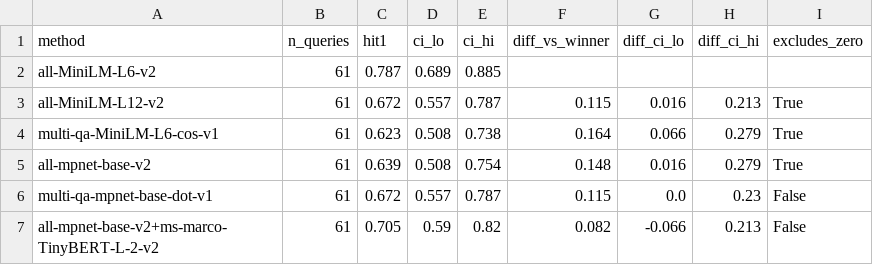
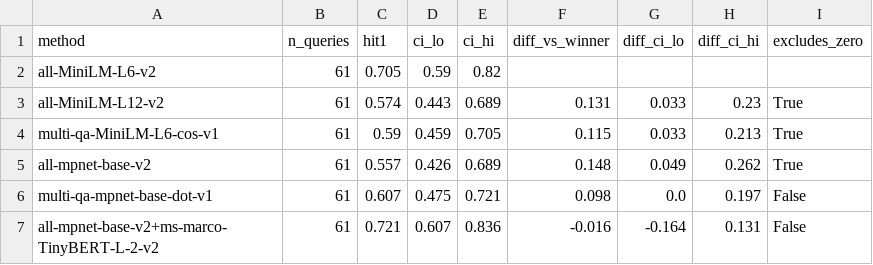
Before and after one commit to ashfaq92/nl-wot-discovery, a CSV file: results_bootstrap_ci.csv, drawn as a sheet; only a part is shown; the diff covers the shown part only.

```diff
--- a/results_bootstrap_ci.csv
+++ b/results_bootstrap_ci.csv
@@ -1,7 +1,7 @@
 method,n_queries,hit1,ci_lo,ci_hi,diff_vs_winner,diff_ci_lo,diff_ci_hi,excludes_zero
-all-MiniLM-L6-v2,61,0.787,0.689,0.885,,,,
-all-MiniLM-L12-v2,61,0.672,0.557,0.787,0.115,0.016,0.213,True
-multi-qa-MiniLM-L6-cos-v1,61,0.623,0.508,0.738,0.164,0.066,0.279,True
-all-mpnet-base-v2,61,0.639,0.508,0.754,0.148,0.016,0.279,True
-multi-qa-mpnet-base-dot-v1,61,0.672,0.557,0.787,0.115,0.0,0.23,False
-all-mpnet-base-v2+ms-marco-TinyBERT-L-2-v2,61,0.705,0.59,0.82,0.082,-0.066,0.213,False
+all-MiniLM-L6-v2,61,0.705,0.59,0.82,,,,
+all-MiniLM-L12-v2,61,0.574,0.443,0.689,0.131,0.033,0.23,True
+multi-qa-MiniLM-L6-cos-v1,61,0.59,0.459,0.705,0.115,0.033,0.213,True
+all-mpnet-base-v2,61,0.557,0.426,0.689,0.148,0.049,0.262,True
+multi-qa-mpnet-base-dot-v1,61,0.607,0.475,0.721,0.098,0.0,0.197,False
+all-mpnet-base-v2+ms-marco-TinyBERT-L-2-v2,61,0.721,0.607,0.836,-0.016,-0.164,0.131,False
```
Also changed, not shown: 17 edited cells elsewhere in this file, results_centralized_sentence.csv, results_centralized_sentence_percat.csv, 20 other files.
